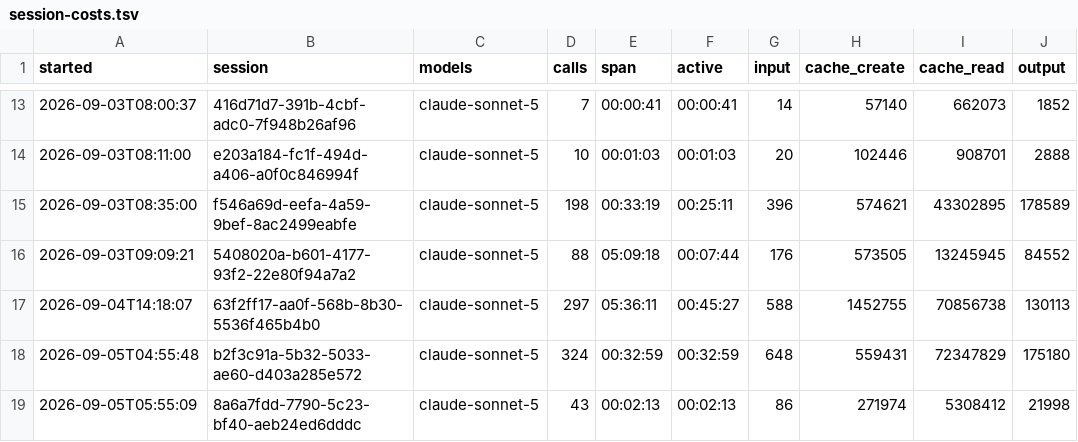
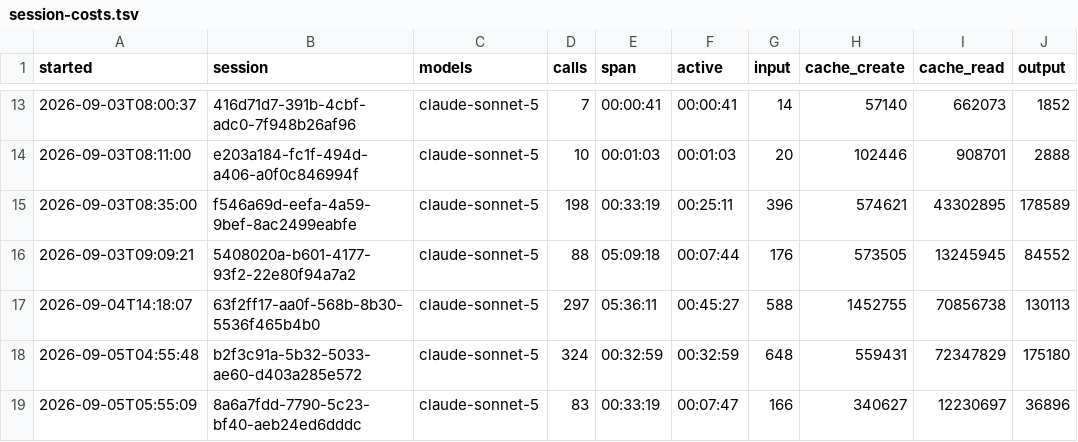
Before and after one commit to The-Running-Dev/SubZeroDev.WinGet, a TSV file: .claude/session-costs.tsv, drawn as a sheet; only a part is shown, gaps mark what is left out.

```diff
--- a/.claude/session-costs.tsv
+++ b/.claude/session-costs.tsv
@@ -18,2 +18,2 @@ started	session	models	calls	span	active	input	cache_create	cache_read	output
 2026-09-05T04:55:48	b2f3c91a-5b32-5033-ae60-d403a285e572	claude-sonnet-5	324	00:32:59	00:32:59	648	559431	72347829	175180
-2026-09-05T05:55:09	8a6a7fdd-7790-5c23-bf40-aeb24ed6dddc	claude-sonnet-5	43	00:02:13	00:02:13	86	271974	5308412	21998
+2026-09-05T05:55:09	8a6a7fdd-7790-5c23-bf40-aeb24ed6dddc	claude-sonnet-5	83	00:33:19	00:07:47	166	340627	12230697	36896
```
